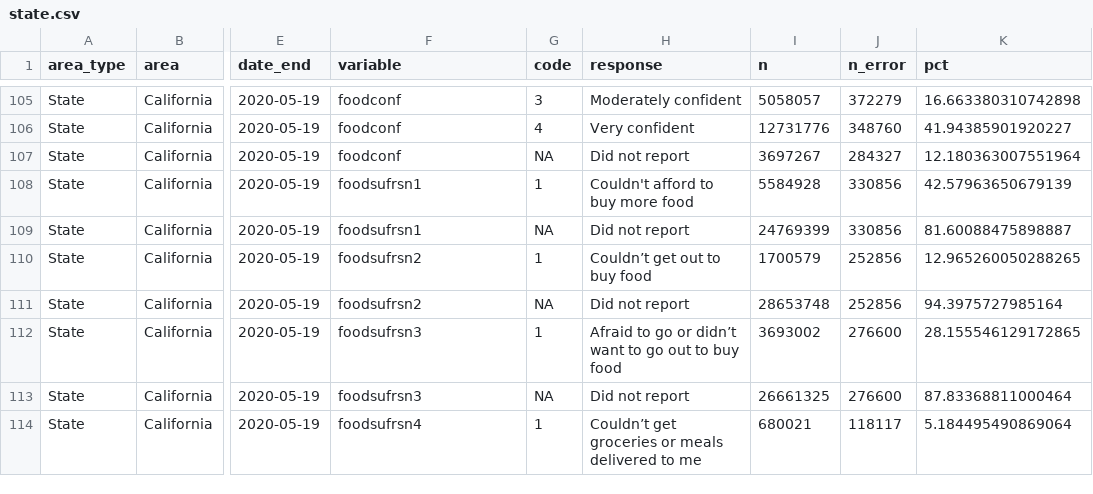
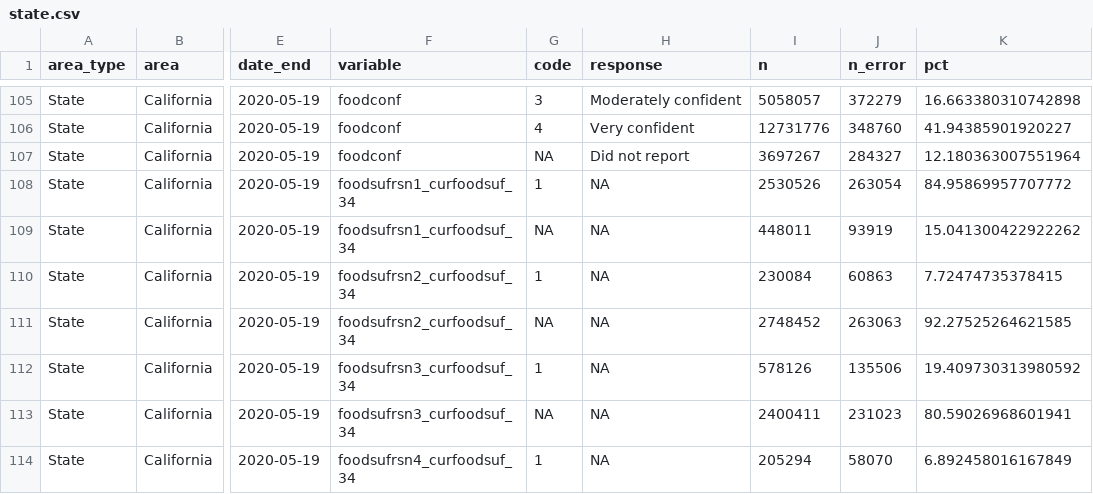
Before and after one commit to stanford-datalab/covid-19-ca, a CSV file: data/state.csv, drawn as a sheet; only a part is shown, gaps mark what is left out; the diff covers the shown part only; the diff names each change by its address in the sheet, - before the commit and + after, or states it on an @@ line.

Commit message:
Add foodsufrsnn_curfoodsuf_34

```diff
--- a/data/state.csv
+++ b/data/state.csv
-F108:F109 (variable): foodsufrsn1
+F108:F109 (variable): foodsufrsn1_curfoodsuf_34
-H108 (response): Couldn't afford to buy more food
+H108 (response): NA
-I108 (n): 5584928
+I108 (n): 2530526
-J108 (n_error): 330856
+J108 (n_error): 263054
-K108 (pct): 42.57963650679139
+K108 (pct): 84.95869957707772
-H109 (response): Did not report
+H109 (response): NA
-I109 (n): 24769399
+I109 (n): 448011
-J109 (n_error): 330856
+J109 (n_error): 93919
-K109 (pct): 81.60088475898887
+K109 (pct): 15.041300422922262
-F110:F111 (variable): foodsufrsn2
+F110:F111 (variable): foodsufrsn2_curfoodsuf_34
-H110 (response): Couldn’t get out to buy food
+H110 (response): NA
-I110 (n): 1700579
+I110 (n): 230084
-J110 (n_error): 252856
+J110 (n_error): 60863
-K110 (pct): 12.965260050288265
+K110 (pct): 7.72474735378415
-H111 (response): Did not report
+H111 (response): NA
-I111 (n): 28653748
+I111 (n): 2748452
-J111 (n_error): 252856
+J111 (n_error): 263063
-K111 (pct): 94.3975727985164
+K111 (pct): 92.27525264621585
-F112:F113 (variable): foodsufrsn3
+F112:F113 (variable): foodsufrsn3_curfoodsuf_34
-H112 (response): Afraid to go or didn’t want to go out to buy food
+H112 (response): NA
-I112 (n): 3693002
+I112 (n): 578126
-J112 (n_error): 276600
+J112 (n_error): 135506
-K112 (pct): 28.155546129172865
+K112 (pct): 19.409730313980592
-H113 (response): Did not report
+H113 (response): NA
-I113 (n): 26661325
+I113 (n): 2400411
-J113 (n_error): 276600
+J113 (n_error): 231023
-K113 (pct): 87.83368811000464
+K113 (pct): 80.59026968601941
-F114 (variable): foodsufrsn4
+F114 (variable): foodsufrsn4_curfoodsuf_34
-H114 (response): Couldn’t get groceries or meals delivered to me
+H114 (response): NA
-I114 (n): 680021
+I114 (n): 205294
-J114 (n_error): 118117
+J114 (n_error): 58070
-K114 (pct): 5.184495490869064
+K114 (pct): 6.892458016167849
```
Also changed, not shown: 165 edited cells elsewhere in this file, 1 other file.
